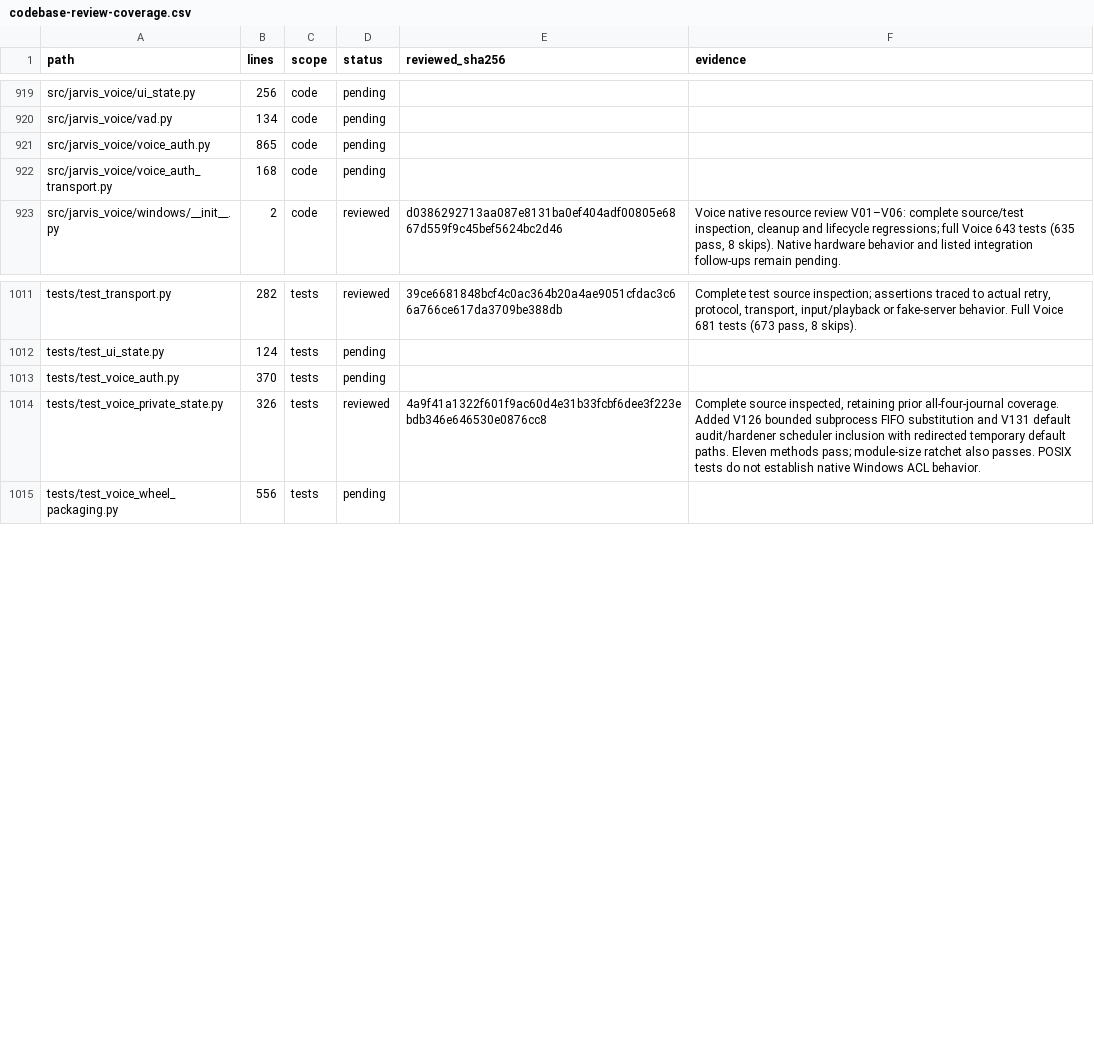
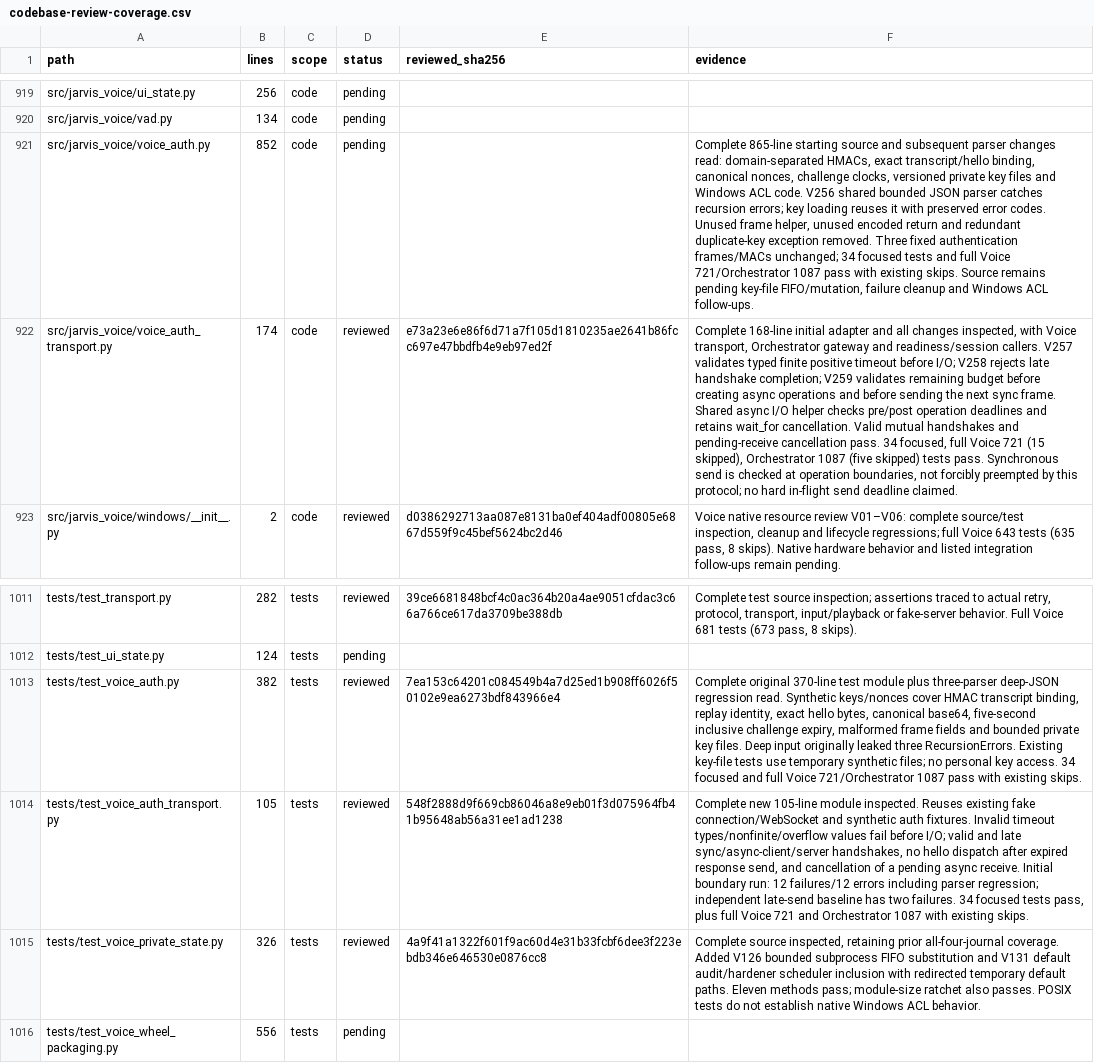
Before and after one commit to anaschatz/Cyrus, a CSV file: docs/codebase-review-coverage.csv, drawn as a sheet; only a part is shown, gaps mark what is left out; the diff names each change by its address in the sheet, - before the commit and + after, or states it on an @@ line.

Commit message:
Validate Voice authentication input and enforce handshake deadlines

```diff
--- a/docs/codebase-review-coverage.csv
+++ b/docs/codebase-review-coverage.csv
-B921 (lines): 865
+B921 (lines): 852
-F921 (evidence): (empty)
+F921 (evidence): Complete 865-line starting source and subsequent parser changes read: domain-separated HMACs, exact transcript/hello binding, canonical nonces, challenge clocks, versioned private key files and Windows ACL code. V256 shared bounded JSON parser catches recursion errors; key loading reuses it with preserved error codes. Unused frame helper, unused encoded return and redundant duplicate-key exception removed. Three fixed authentication frames/MACs unchanged; 34 focused tests and full Voice 721/Orchestrator 1087 pass with existing skips. Source remains pending key-file FIFO/mutation, failure cleanup and Windows ACL follow-ups.
-B922 (lines): 168
+B922 (lines): 174
-D922 (status): pending
+D922 (status): reviewed
-E922 (reviewed_sha256): (empty)
+E922 (reviewed_sha256): e73a23e6e86f6d71a7f105d1810235ae2641b86fcc697e47bbdfb4e9eb97ed2f
-F922 (evidence): (empty)
+F922 (evidence): Complete 168-line initial adapter and all changes inspected, with Voice transport, Orchestrator gateway and readiness/session callers. V257 validates typed finite positive timeout before I/O; V258 rejects late handshake completion; V259 validates remaining budget before creating async operations and before sending the next sync frame. Shared async I/O helper checks pre/post operation deadlines and retains wait_for cancellation. Valid mutual handshakes and pending-receive cancellation pass. 34 focused, full Voice 721 (15 skipped), Orchestrator 1087 (five skipped) tests pass. Synchronous send is checked at operation boundaries, not forcibly preempted by this protocol; no hard in-flight send deadline claimed.
-B1013 (lines): 370
+B1013 (lines): 382
-D1013 (status): pending
+D1013 (status): reviewed
-E1013 (reviewed_sha256): (empty)
+E1013 (reviewed_sha256): 7ea153c64201c084549b4a7d25ed1b908ff6026f50102e9ea6273bdf843966e4
-F1013 (evidence): (empty)
+F1013 (evidence): Complete original 370-line test module plus three-parser deep-JSON regression read. Synthetic keys/nonces cover HMAC transcript binding, replay identity, exact hello bytes, canonical base64, five-second inclusive challenge expiry, malformed frame fields and bounded private key files. Deep input originally leaked three RecursionErrors. Existing key-file tests use temporary synthetic files; no personal key access. 34 focused and full Voice 721/Orchestrator 1087 pass with existing skips.
+row 1014: tests/test_voice_auth_transport.py | 105 | tests | reviewed | 548f2888d9f669cb86046a8e9eb01f3d075964fb41b95648ab56a31ee1ad1238 | Complete new 105-line module inspected. Reuses existing fake connection/WebSocket and synthetic auth fixtures. Invalid timeout types/nonfinite/overflow values fail before I/O; valid and late sync/async-client/server handshakes, no hello dispatch after expired response send, and cancellation of a pending async receive. Initial boundary run: 12 failures/12 errors including parser regression; independent late-send baseline has two failures. 34 focused tests pass, plus full Voice 721 and Orchestrator 1087 with existing skips.
```
Also changed, not shown: 5 other files.
